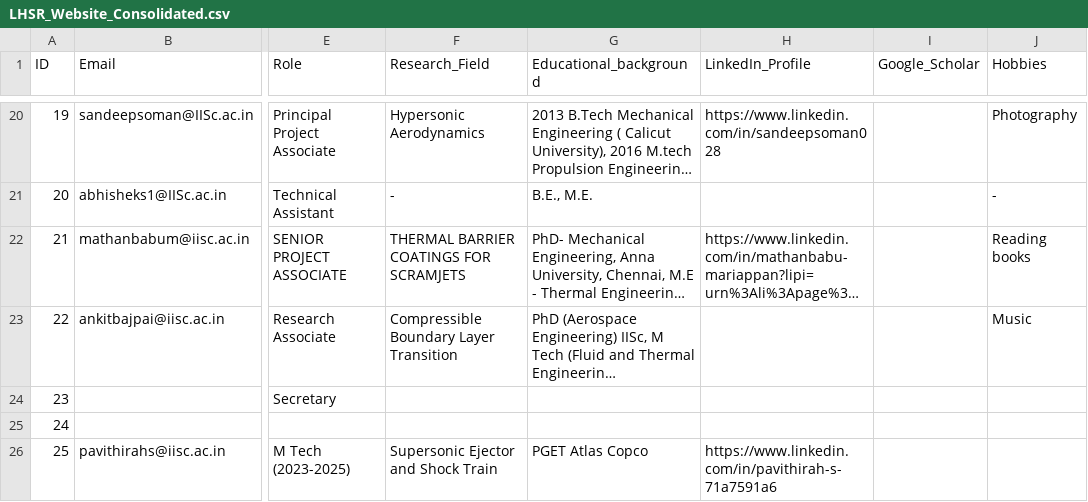
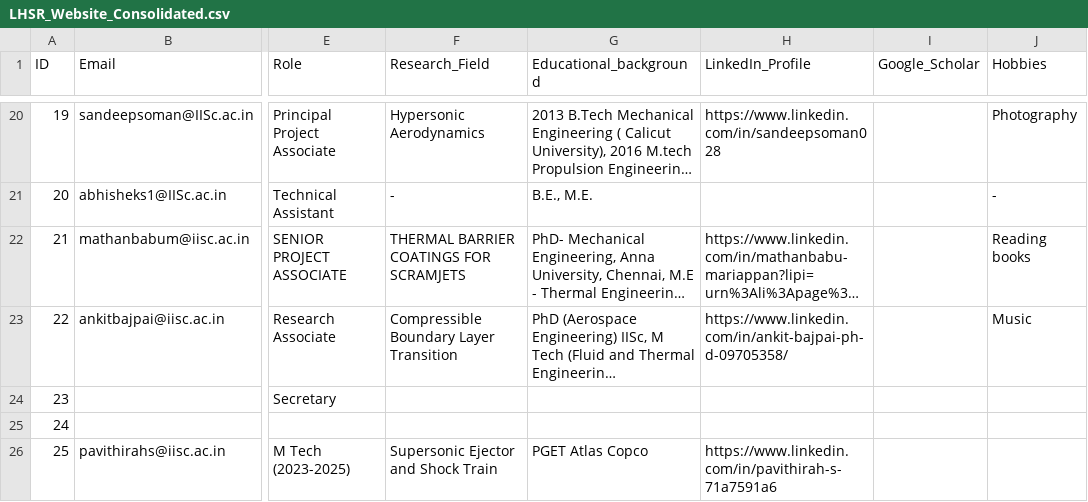
Before and after one commit to rajajanmejay/lhsr, a CSV file: LHSR_Website_Consolidated.csv, drawn as a sheet; only a part is shown, gaps mark what is left out; long unchanged cells end in …; the diff names each change by its address in the sheet, - before the commit and + after, or states it on an @@ line.

Commit message:
Update LHSR_Website_Consolidated.csv

```diff
--- a/LHSR_Website_Consolidated.csv
+++ b/LHSR_Website_Consolidated.csv
-H23 (LinkedIn_Profile): (empty)
+H23 (LinkedIn_Profile): https://www.linkedin.com/in/ankit-bajpai-ph-d-09705358/
```
